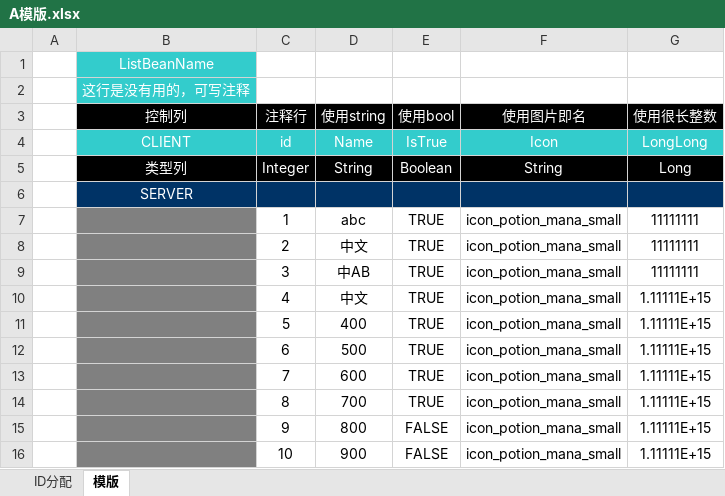
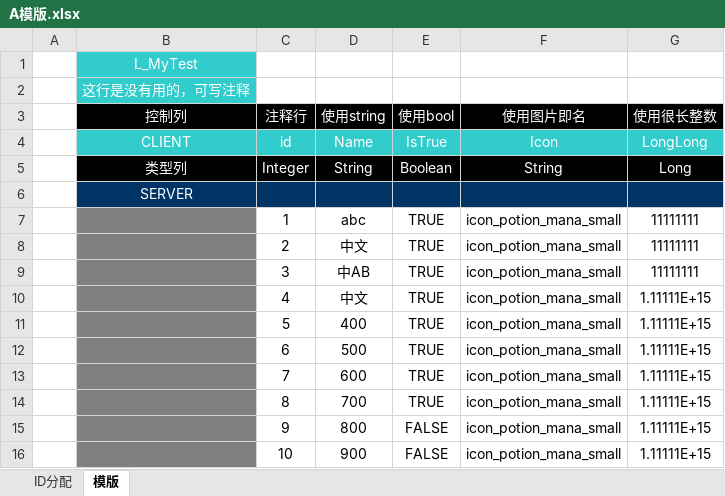
Before and after one commit to paoshuipao/exportDll, an Excel workbook: 将excel导出成dll/配置表/A模版.xlsx, sheet 模版, drawn as a sheet; values as stored, in another font and other column widths than the file's, no borders; charts and pictures not drawn; the diff names each change by its address in the sheet, - before the commit and + after, or states it on an @@ line.

Commit message:
把它改成 Bean

```diff
--- a/将excel导出成dll/配置表/A模版.xlsx (sheet 模版)
+++ b/将excel导出成dll/配置表/A模版.xlsx (sheet 模版)
-B1 (控制列): ListBeanName
+B1 (控制列): L_MyTest
```
Also changed, not shown: 30 other files.
